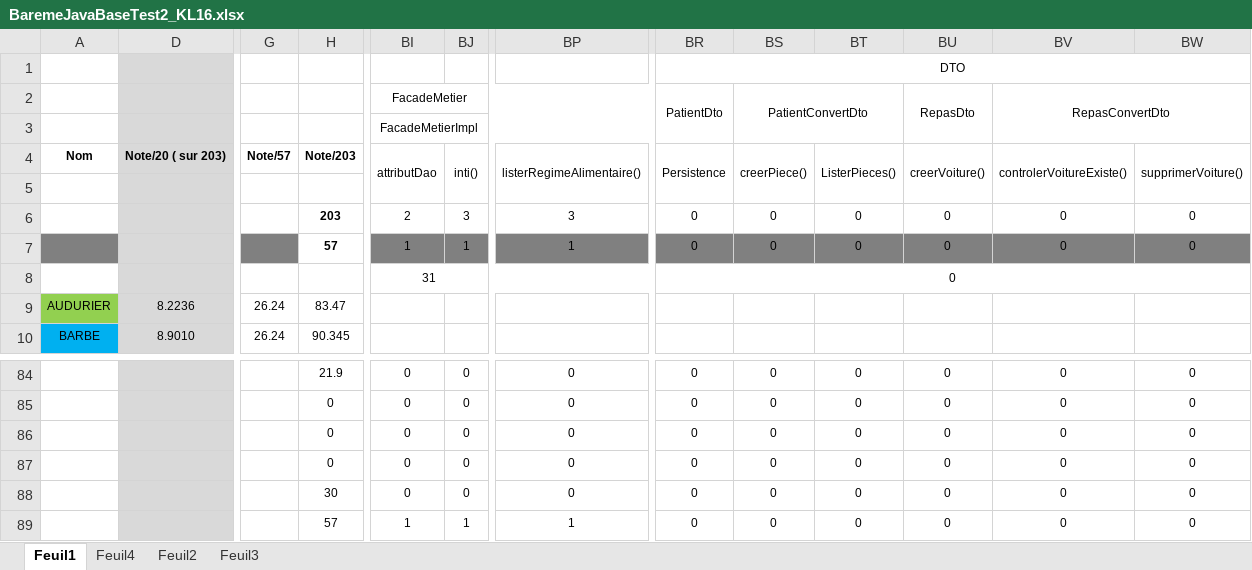
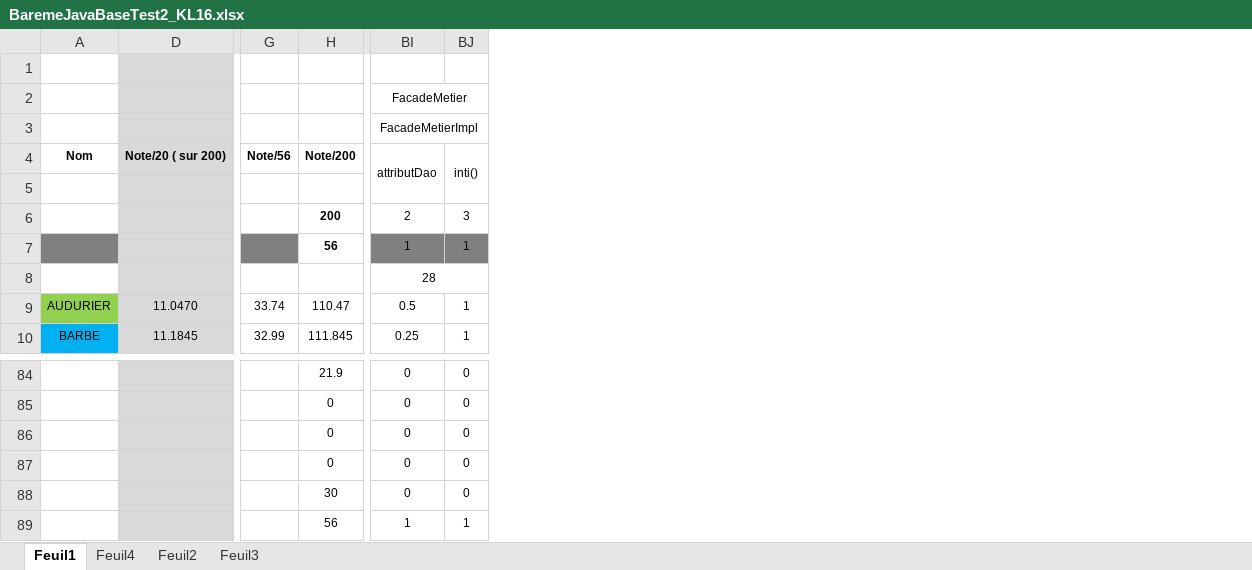
Before and after one commit to chriscerque/JavaBAseKL16_2, an Excel workbook: BaremeJavaBaseTest2_KL16.xlsx, sheet Feuil1, drawn as a sheet; only a part is shown, gaps mark what is left out; values as stored, in another font and other column widths than the file's, no borders; conditional formats not drawn; removed rows and columns are numbered as before the commit, all else as after; the diff covers the shown part only; the diff names each change by its address in the sheet, - before the commit and + after, or states it on an @@ line.

Commit message:
corrections 20230124

```diff
--- a/BaremeJavaBaseTest2_KL16.xlsx (sheet Feuil1)
+++ b/BaremeJavaBaseTest2_KL16.xlsx (sheet Feuil1)
-column D, rows 4-10: Note/20 ( sur 203) |  |  |  |  | 8.2236 | 8.9010
+column D, rows 4-10: Note/20 ( sur 200) |  |  |  |  | 11.0470 | 11.1845
@@ column BP hidden, rows 4-7: listerRegimeAlimentaire() |  | 3 | 1; rows 84-89: 0 | 0 | 0 | 0 | 0 | 1 @@
@@ column BR hidden, rows 1-8: DTO | PatientDto |  | Persistence |  | 0 | 0 | 0; rows 84-89: all 0 @@
@@ column BS hidden, rows 2-7: PatientConvertDto |  | creerPiece() |  | 0 | 0; rows 84-89: all 0 @@
@@ column BT hidden, rows 4-7: ListerPieces() |  | 0 | 0; rows 84-89: all 0 @@
@@ column BU hidden, rows 2-7: RepasDto |  | creerVoiture() |  | 0 | 0; rows 84-89: all 0 @@
@@ column BV hidden, rows 2-7: RepasConvertDto |  | controlerVoitureExiste() |  | 0 | 0; rows 84-89: all 0 @@
@@ column BW hidden, rows 4-7: supprimerVoiture() |  | 0 | 0; rows 84-89: all 0 @@
-G4: Note/57
+G4: Note/56
-H4: Note/203
+H4: Note/200
-H6: 203
+H6: 200
-H7: 57
+H7: 56
-BI8: 31
+BI8: 28
-G9: 26.24
+G9: 33.74
-H9: 83.47
+H9: 110.47
-BI9: (empty)
+BI9: 0.5
-BJ9:BJ10: (empty)
+BJ9:BJ10: 1
-G10: 26.24
+G10: 32.99
-H10: 90.345
+H10: 111.845
-BI10: (empty)
+BI10: 0.25
-H89: 57
+H89: 56
```
Also changed, not shown: 159 edited cells elsewhere in this sheet, hidden cells.
